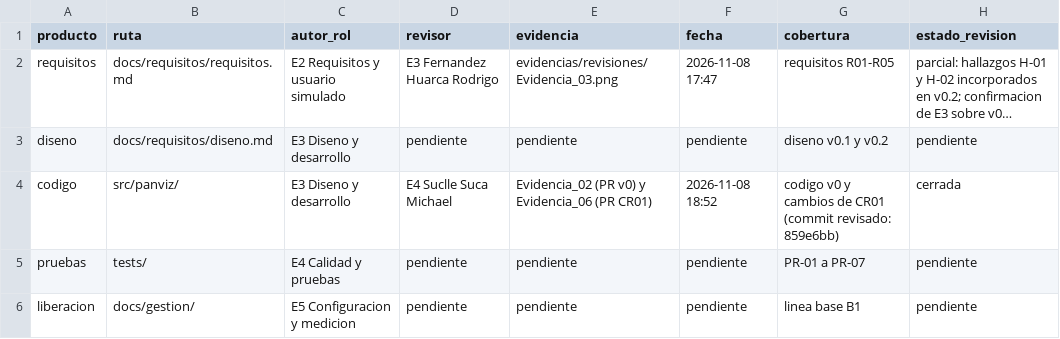
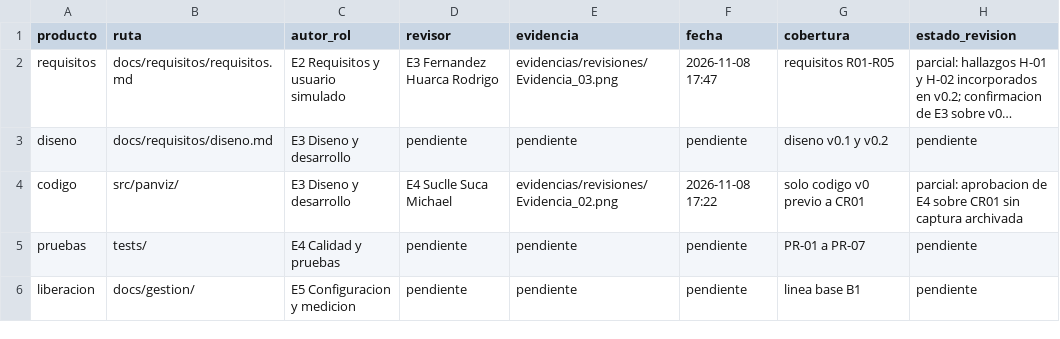
Before and after one commit to gbordae/panviz-iras-cmmi, a CSV file: docs/gestion/registro_revisiones.csv, drawn as a sheet; long unchanged cells end in …; the diff names each change by its address in the sheet, - before the commit and + after, or states it on an @@ line.

```diff
--- a/docs/gestion/registro_revisiones.csv
+++ b/docs/gestion/registro_revisiones.csv
-E4 (evidencia): Evidencia_02 (PR v0) y Evidencia_06 (PR CR01)
+E4 (evidencia): evidencias/revisiones/Evidencia_02.png
-F4 (fecha): 2026-11-08 18:52
+F4 (fecha): 2026-11-08 17:22
-G4 (cobertura): codigo v0 y cambios de CR01 (commit revisado: 859e6bb)
+G4 (cobertura): solo codigo v0 previo a CR01
-H4 (estado_revision): cerrada
+H4 (estado_revision): parcial: aprobacion de E4 sobre CR01 sin captura archivada
```
Also changed, not shown: docs/gestion/matriz_brechas_cmmi.csv, docs/gestion/registro_cambios.csv, 6 other files.
